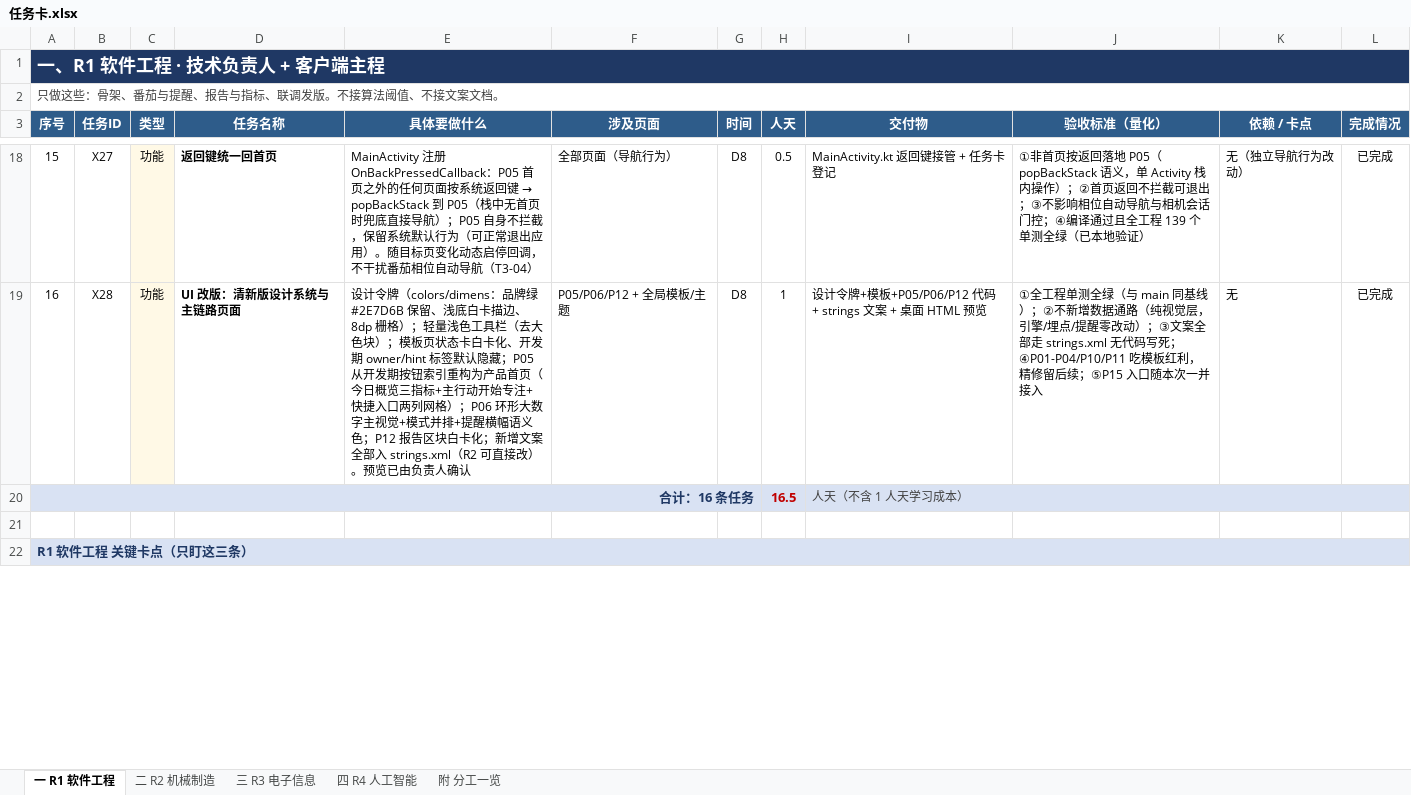
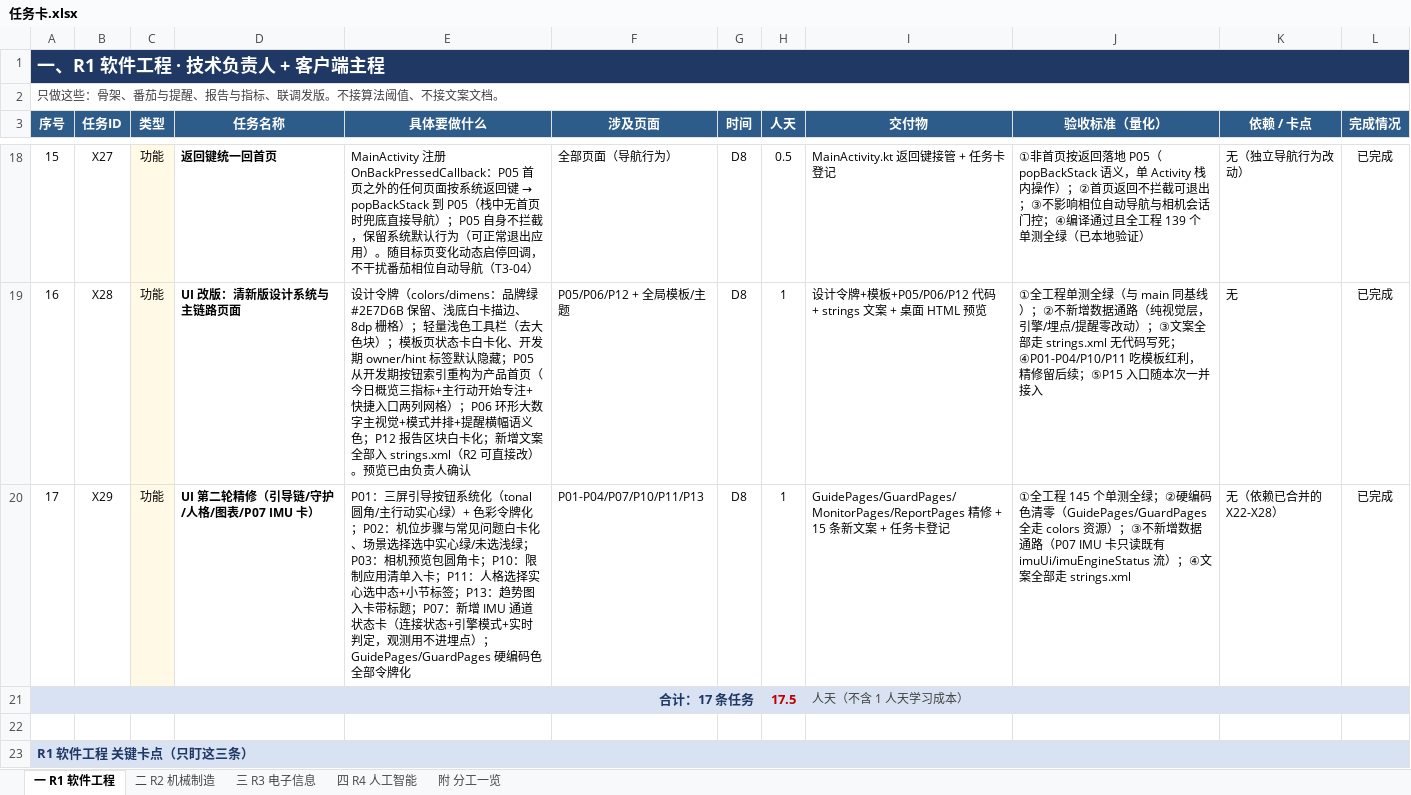
Before and after one commit to Giter639/Longxiang12, an Excel workbook: 任务卡.xlsx, sheet 一 R1 软件工程, drawn as a sheet; only a part is shown, gaps mark what is left out; values as stored, in another font and other column widths than the file's, no borders; removed rows and columns are numbered as before the commit, all else as after; the diff names each change by its address in the sheet, - before the commit and + after, or states it on an @@ line.

Commit message:
X29: UI 第二轮精修——引导链/守护/人格/图表页设计系统化 + P07 IMU 通道状态卡 + 色彩令牌清零（任务卡登记 X29）

```diff
--- a/任务卡.xlsx (sheet 一 R1 软件工程)
+++ b/任务卡.xlsx (sheet 一 R1 软件工程)
-row 20: 合计：16 条任务 |  |  |  |  |  |  | 16.5 | 人天（不含 1 人天学习成本）
+row 20: 17 | X29 | 功能 | UI 第二轮精修（引导链/守护/人格/图表/P07 IMU 卡） | P01：三屏引导按钮系统化（tonal 圆角/主行动实心绿）+ 色彩令牌化；P02：机位步骤与常见问题白卡化、场景选择选中实心绿/未选浅绿；P03：相机预览包圆角卡；P10：限制应用清单入卡；P11：人格选择实心选中态+小节标签；P13：趋势图入卡带标题；P07：新增 IMU 通道状态卡（连接状态+引擎模式+实时判定，观测用不进埋点）；GuidePages/GuardPages 硬编码色全部令牌化 | P01-P04/P07/P10/P11/P13 | D8 | 1 | GuidePages/GuardPages/MonitorPages/ReportPages 精修 + 15 条新文案 + 任务卡登记 | ①全工程 145 个单测全绿；②硬编码色清零（GuidePages/GuardPages 全走 colors 资源）；③不新增数据通路（P07 IMU 卡只读既有 imuUi/imuEngineStatus 流）；④文案全部走 strings.xml | 无（依赖已合并的 X22-X28） | 已完成
+row 21: 合计：17 条任务 |  |  |  |  |  |  | 17.5 | 人天（不含 1 人天学习成本）
```
Also changed, not shown: 5 other files.
